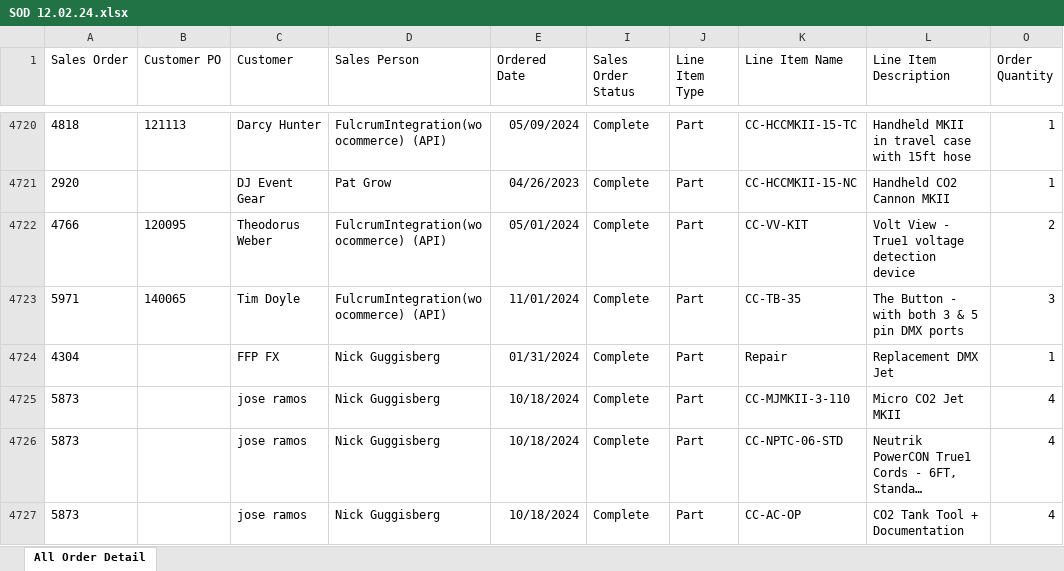
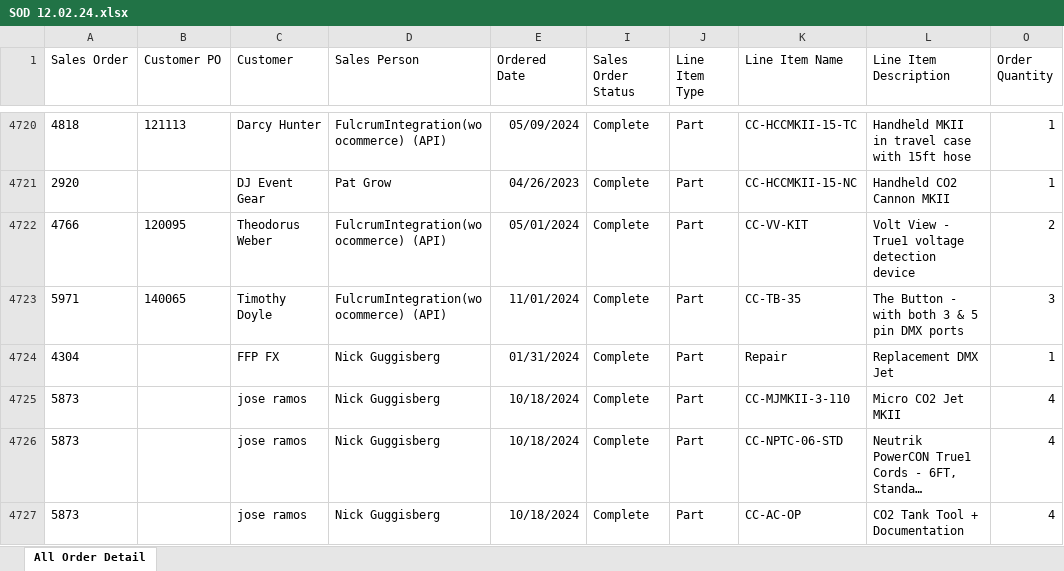
Before and after one commit to NGCC-42/CC_App, an Excel workbook: SOD 12.02.24.xlsx, sheet All Order Detail, drawn as a sheet; only a part is shown, gaps mark what is left out; long unchanged cells end in …; values as stored, in another font and other column widths than the file's, no borders; the diff names each change by its address in the sheet, - before the commit and + after, or states it on an @@ line.

Commit message:
Updated SOD

```diff
--- a/SOD 12.02.24.xlsx (sheet All Order Detail)
+++ b/SOD 12.02.24.xlsx (sheet All Order Detail)
-C4723 (Customer): Tim Doyle
+C4723 (Customer): Timothy Doyle
```
